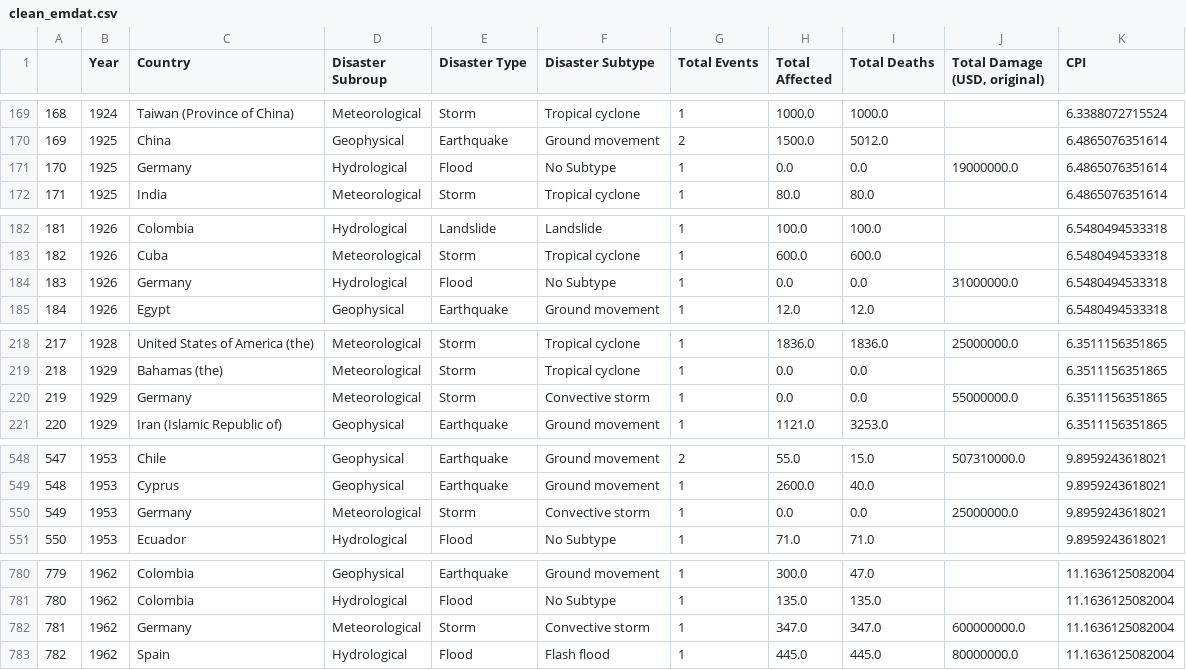
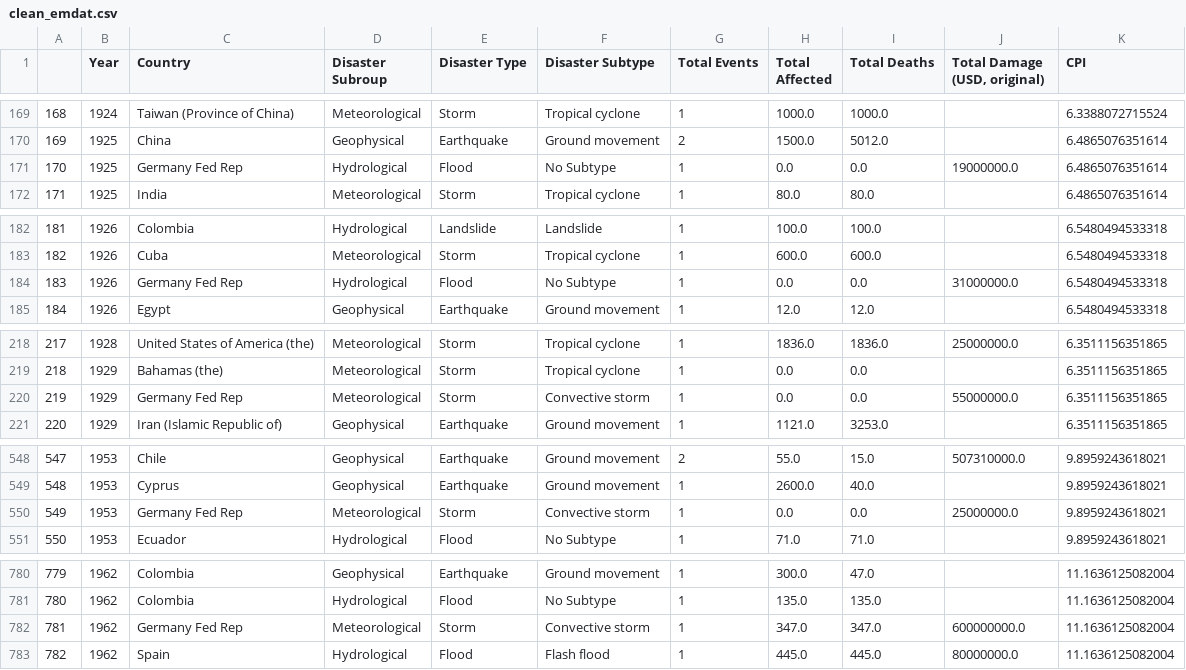
Before and after one commit to Tilana/datenjournalismus-in-python, a CSV file: data/clean_emdat.csv, drawn as a sheet; only a part is shown, gaps mark what is left out; the diff covers the shown part only.

```diff
--- a/data/clean_emdat.csv
+++ b/data/clean_emdat.csv
@@ -170,3 +170,3 @@
 169,1925,China,Geophysical,Earthquake,Ground movement,2,1500.0,5012.0,,6.4865076351614
-170,1925,Germany,Hydrological,Flood,No Subtype,1,0.0,0.0,19000000.0,6.4865076351614
+170,1925,Germany Fed Rep,Hydrological,Flood,No Subtype,1,0.0,0.0,19000000.0,6.4865076351614
 171,1925,India,Meteorological,Storm,Tropical cyclone,1,80.0,80.0,,6.4865076351614
@@ -183,3 +183,3 @@
 182,1926,Cuba,Meteorological,Storm,Tropical cyclone,1,600.0,600.0,,6.5480494533318
-183,1926,Germany,Hydrological,Flood,No Subtype,1,0.0,0.0,31000000.0,6.5480494533318
+183,1926,Germany Fed Rep,Hydrological,Flood,No Subtype,1,0.0,0.0,31000000.0,6.5480494533318
 184,1926,Egypt,Geophysical,Earthquake,Ground movement,1,12.0,12.0,,6.5480494533318
@@ -219,3 +219,3 @@
 218,1929,Bahamas (the),Meteorological,Storm,Tropical cyclone,1,0.0,0.0,,6.3511156351865
-219,1929,Germany,Meteorological,Storm,Convective storm,1,0.0,0.0,55000000.0,6.3511156351865
+219,1929,Germany Fed Rep,Meteorological,Storm,Convective storm,1,0.0,0.0,55000000.0,6.3511156351865
 220,1929,Iran (Islamic Republic of),Geophysical,Earthquake,Ground movement,1,1121.0,3253.0,,6.3511156351865
@@ -549,3 +549,3 @@
 548,1953,Cyprus,Geophysical,Earthquake,Ground movement,1,2600.0,40.0,,9.8959243618021
-549,1953,Germany,Meteorological,Storm,Convective storm,1,0.0,0.0,25000000.0,9.8959243618021
+549,1953,Germany Fed Rep,Meteorological,Storm,Convective storm,1,0.0,0.0,25000000.0,9.8959243618021
 550,1953,Ecuador,Hydrological,Flood,No Subtype,1,71.0,71.0,,9.8959243618021
@@ -781,3 +781,3 @@
 780,1962,Colombia,Hydrological,Flood,No Subtype,1,135.0,135.0,,11.1636125082004
-781,1962,Germany,Meteorological,Storm,Convective storm,1,347.0,347.0,600000000.0,11.1636125082004
+781,1962,Germany Fed Rep,Meteorological,Storm,Convective storm,1,347.0,347.0,600000000.0,11.1636125082004
 782,1962,Spain,Hydrological,Flood,Flash flood,1,445.0,445.0,80000000.0,11.1636125082004
```
Also changed, not shown: 16 edited cells elsewhere in this file, 5 other files.
